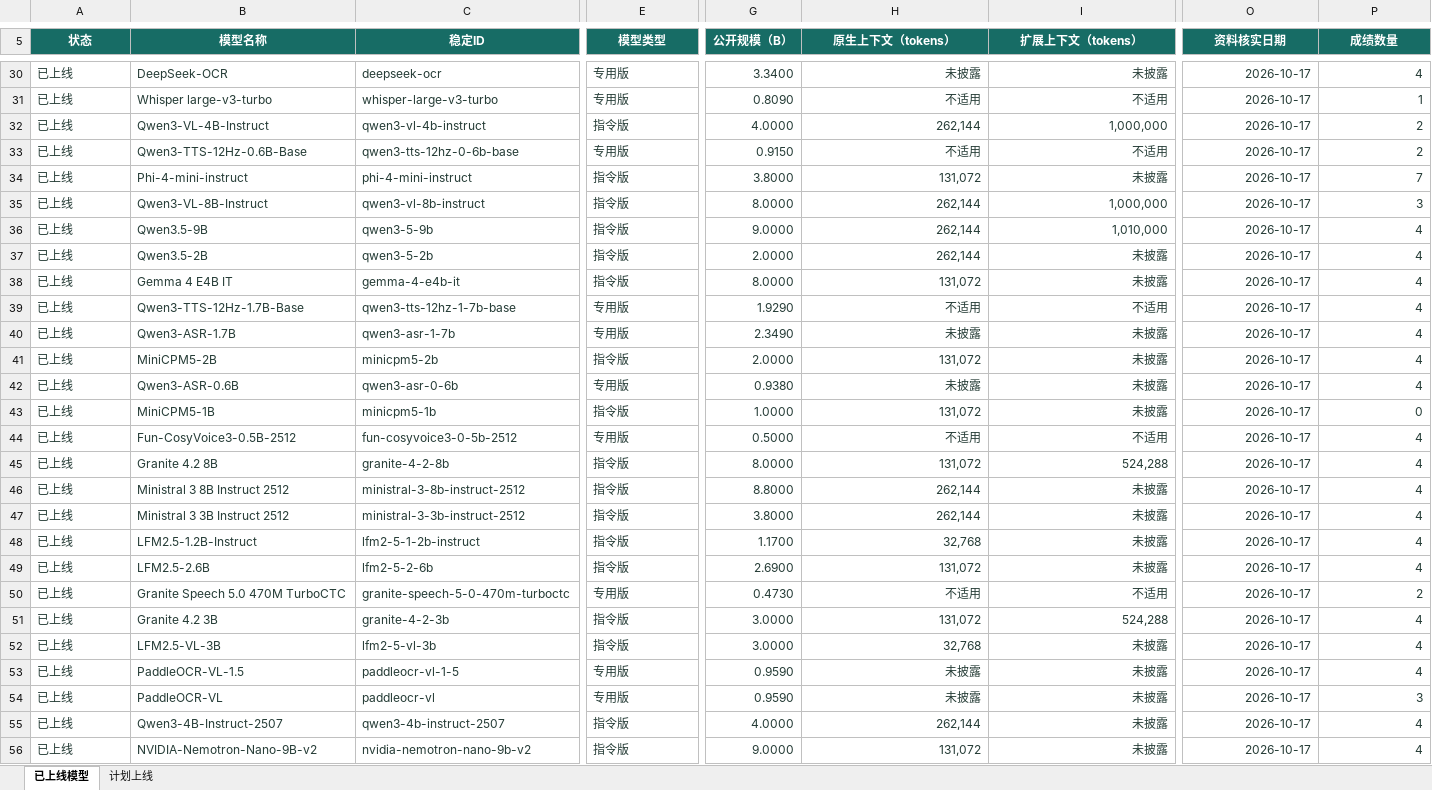
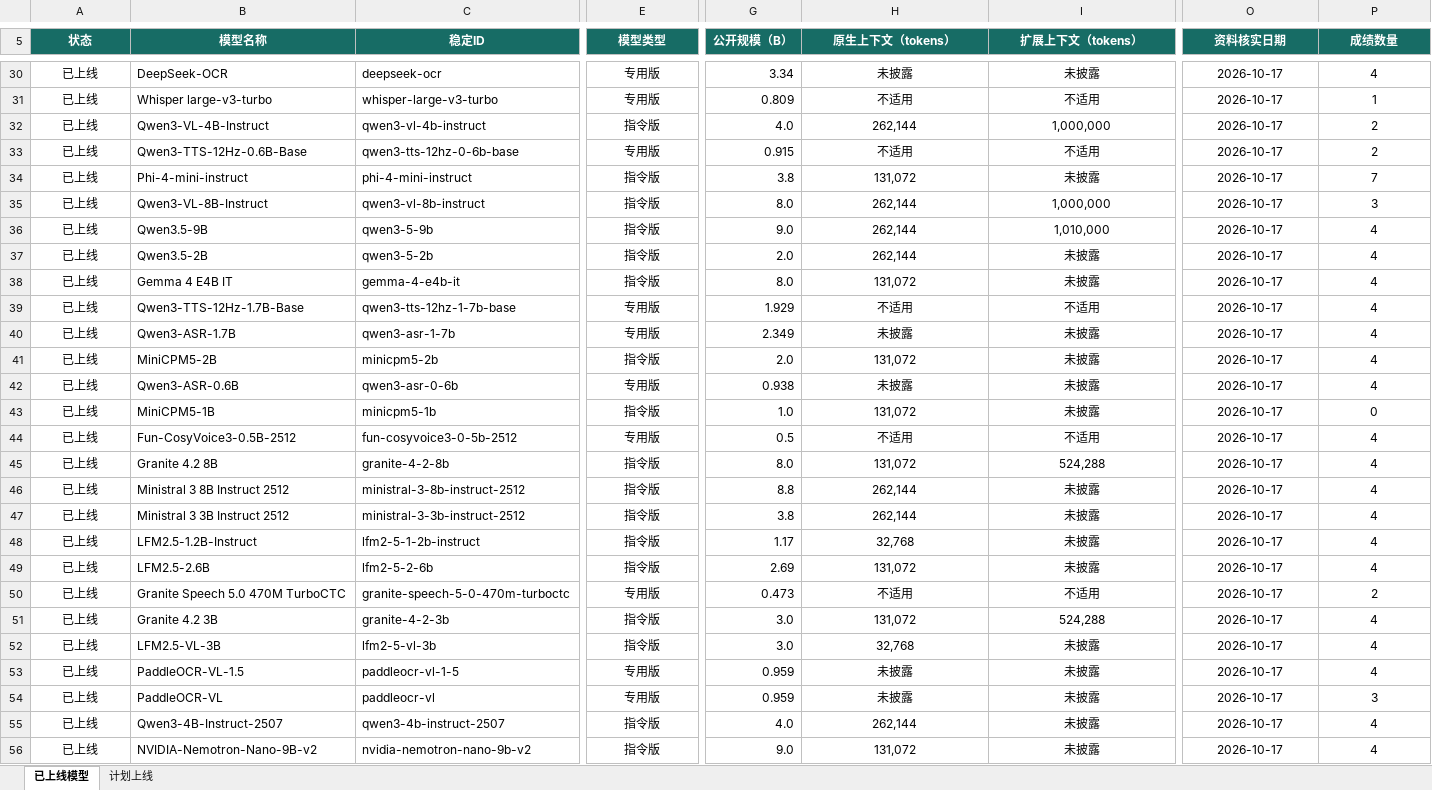
Before and after one commit to lincux0/smodel, an Excel workbook: doc/模型上线台账.xlsx, sheet 已上线模型, drawn as a sheet; only a part is shown, gaps mark what is left out; values as stored, in another font and other column widths than the file's, no borders; table styles not drawn; the diff covers the shown part only; the diff names each change by its address in the sheet, - before the commit and + after, or states it on an @@ line.

```diff
--- a/doc/模型上线台账.xlsx (sheet 已上线模型)
+++ b/doc/模型上线台账.xlsx (sheet 已上线模型)
-A30:P56 text colour: #243B35
+A30:P56 text colour: black
-A30:A56 alignment: left
+A30:A56 alignment: center
-E30:E56 alignment: left
+E30:E56 alignment: center
-G30 (公开规模（B）): 3.3400
+G30 (公开规模（B）): 3.34
-H30:I56 alignment: right
+H30:I56 alignment: center
-O30:P56 alignment: right
+O30:P56 alignment: center
-G31 (公开规模（B）): 0.8090
+G31 (公开规模（B）): 0.809
-G32 (公开规模（B）): 4.0000
+G32 (公开规模（B）): 4.0
-G33 (公开规模（B）): 0.9150
+G33 (公开规模（B）): 0.915
-G34 (公开规模（B）): 3.8000
+G34 (公开规模（B）): 3.8
-G35 (公开规模（B）): 8.0000
+G35 (公开规模（B）): 8.0
-G36 (公开规模（B）): 9.0000
+G36 (公开规模（B）): 9.0
-G37 (公开规模（B）): 2.0000
+G37 (公开规模（B）): 2.0
-G38 (公开规模（B）): 8.0000
+G38 (公开规模（B）): 8.0
-G39 (公开规模（B）): 1.9290
+G39 (公开规模（B）): 1.929
-G40 (公开规模（B）): 2.3490
+G40 (公开规模（B）): 2.349
-G41 (公开规模（B）): 2.0000
+G41 (公开规模（B）): 2.0
-G42 (公开规模（B）): 0.9380
+G42 (公开规模（B）): 0.938
-G43 (公开规模（B）): 1.0000
+G43 (公开规模（B）): 1.0
-G44 (公开规模（B）): 0.5000
+G44 (公开规模（B）): 0.5
-G45 (公开规模（B）): 8.0000
+G45 (公开规模（B）): 8.0
-G46 (公开规模（B）): 8.8000
+G46 (公开规模（B）): 8.8
-G47 (公开规模（B）): 3.8000
+G47 (公开规模（B）): 3.8
-G48 (公开规模（B）): 1.1700
+G48 (公开规模（B）): 1.17
-G49 (公开规模（B）): 2.6900
+G49 (公开规模（B）): 2.69
-G50 (公开规模（B）): 0.4730
+G50 (公开规模（B）): 0.473
-G51:G52 (公开规模（B）): 3.0000
+G51:G52 (公开规模（B）): 3.0
-G53:G54 (公开规模（B）): 0.9590
+G53:G54 (公开规模（B）): 0.959
-G55 (公开规模（B）): 4.0000
+G55 (公开规模（B）): 4.0
-G56 (公开规模（B）): 9.0000
+G56 (公开规模（B）): 9.0
```
Also changed, not shown: 81 edited cells and cell formats elsewhere in this sheet, sheet 计划上线.
